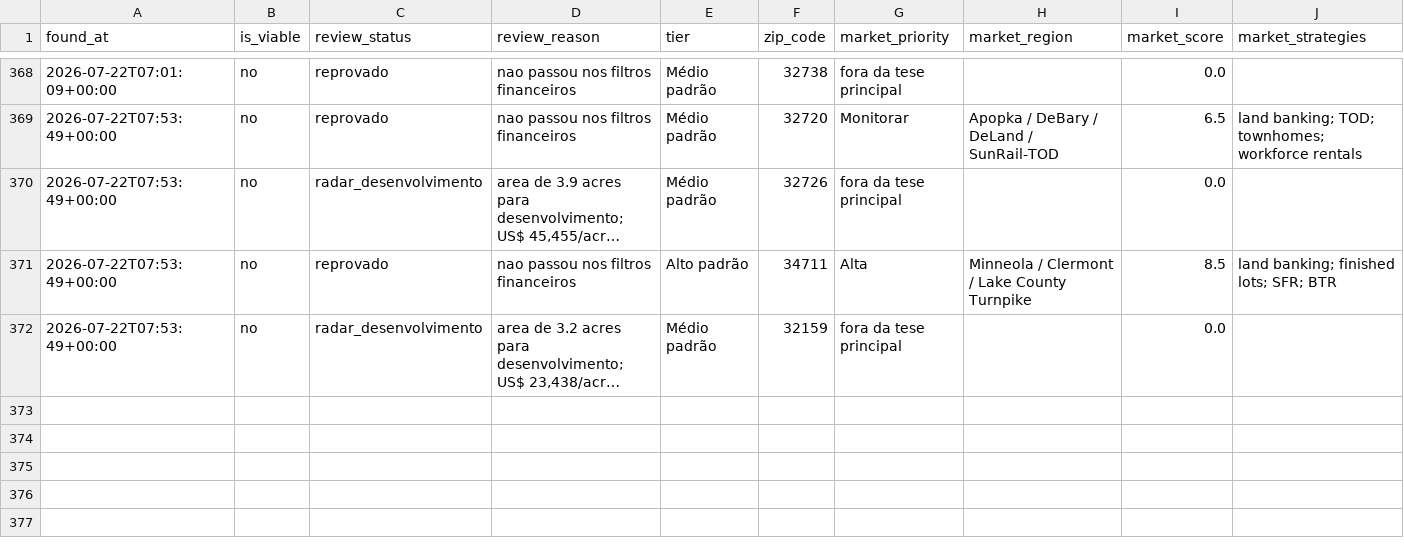
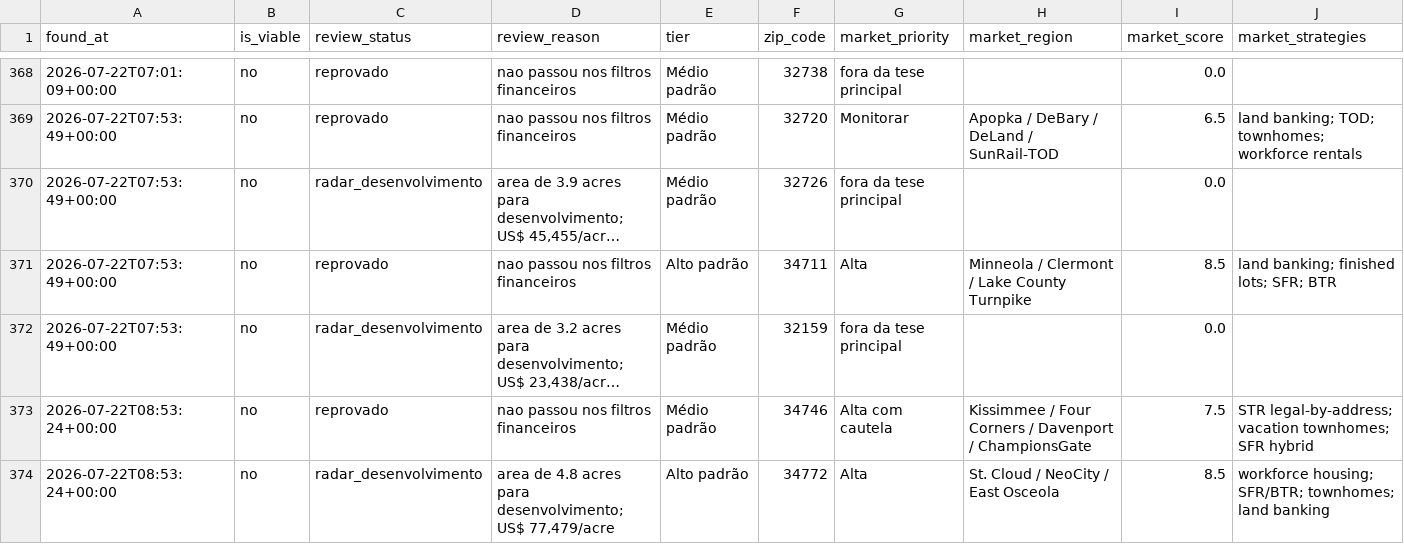
Before and after one commit to gchohfi/Zillow, a CSV file: state/evaluations.csv, drawn as a sheet; only a part is shown, gaps mark what is left out; long unchanged cells end in …; rows hold the shown columns only; the diff names each change by its address in the sheet, - before the commit and + after, or states it on an @@ line.

```diff
--- a/state/evaluations.csv
+++ b/state/evaluations.csv
+row 373: 2026-07-22T08:53:24+00:00 | no | reprovado | nao passou nos filtros financeiros | Médio padrão | 34746 | Alta com cautela | Kissimmee / Four Corners / Davenport / ChampionsGate | 7.5 | STR legal-by-address; vacation townhomes; SFR hybrid
+row 374: 2026-07-22T08:53:24+00:00 | no | radar_desenvolvimento | area de 4.8 acres para desenvolvimento; US$ 77,479/acre | Alto padrão | 34772 | Alta | St. Cloud / NeoCity / East Osceola | 8.5 | workforce housing; SFR/BTR; townhomes; land banking
```
Also changed, not shown: 2 other files.
